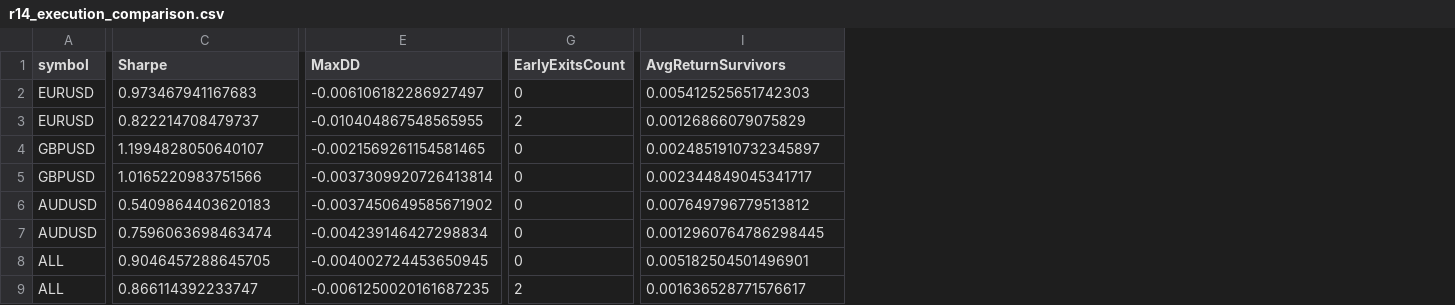
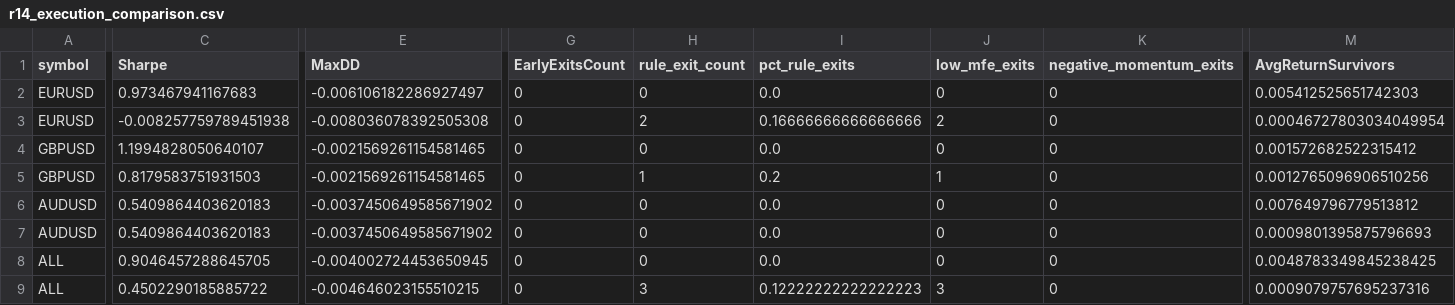
Before and after one commit to ncuskey/desktop-tutorial, a CSV file: outputs/r14_execution_comparison.csv, drawn as a sheet; only a part is shown, gaps mark what is left out; addresses are those after the commit; the diff covers the shown part only; the diff names each change by its address in the sheet, - before the commit and + after, or states it on an @@ line.

```diff
--- a/outputs/r14_execution_comparison.csv
+++ b/outputs/r14_execution_comparison.csv
+column H (rule_exit_count), rows 2-9: 0 | 2 | 0 | 1 | 0 | 0 | 0 | 3
+column I (pct_rule_exits), rows 2-9: 0.0 | 0.16666666666666666 | 0.0 | 0.2 | 0.0 | 0.0 | 0.0 | 0.12222222222222223
+column J (low_mfe_exits), rows 2-9: 0 | 2 | 0 | 1 | 0 | 0 | 0 | 3
+column K (negative_momentum_exits), rows 2-9: all 0
-C3 (Sharpe): 0.822214708479737
+C3 (Sharpe): -0.008257759789451938
-E3 (MaxDD): -0.010404867548565955
+E3 (MaxDD): -0.008036078392505308
-G3 (EarlyExitsCount): 2
+G3 (EarlyExitsCount): 0
-M3 (AvgReturnSurvivors): 0.00126866079075829
+M3 (AvgReturnSurvivors): 0.00046727803034049954
-M4 (AvgReturnSurvivors): 0.0024851910732345897
+M4 (AvgReturnSurvivors): 0.001572682522315412
-C5 (Sharpe): 1.0165220983751566
+C5 (Sharpe): 0.8179583751931503
-E5 (MaxDD): -0.0037309920726413814
+E5 (MaxDD): -0.0021569261154581465
-M5 (AvgReturnSurvivors): 0.002344849045341717
+M5 (AvgReturnSurvivors): 0.0012765096906510256
-C7 (Sharpe): 0.7596063698463474
+C7 (Sharpe): 0.5409864403620183
-E7 (MaxDD): -0.004239146427298834
+E7 (MaxDD): -0.0037450649585671902
-M7 (AvgReturnSurvivors): 0.0012960764786298445
+M7 (AvgReturnSurvivors): 0.0009801395875796693
-M8 (AvgReturnSurvivors): 0.005182504501496901
+M8 (AvgReturnSurvivors): 0.0048783349845238425
-C9 (Sharpe): 0.866114392233747
+C9 (Sharpe): 0.4502290185885722
-E9 (MaxDD): -0.0061250020161687235
+E9 (MaxDD): -0.004646023155510215
-G9 (EarlyExitsCount): 2
+G9 (EarlyExitsCount): 0
-M9 (AvgReturnSurvivors): 0.001636528771576617
+M9 (AvgReturnSurvivors): 0.0009079757695237316
```
Also changed, not shown: 6 edited cells elsewhere in this file, outputs/r14_execution_conditional_stats.csv, outputs/r14_execution_coverage.csv, 5 other files.
